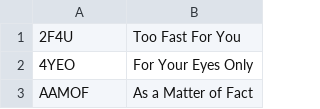
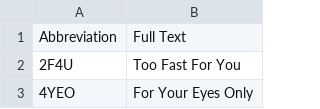
Before and after one commit to Nick-McGee/Twitter-Abbreviation-Replacement, a CSV file: abr.csv, drawn as a sheet; only a part is shown; the shorter side is filled out with more unchanged rows; the diff names each change by its address in the sheet, - before the commit and + after, or states it on an @@ line.

Commit message:
Added column titles to abr.csv. Ignore title in csvToMap.

```diff
--- a/abr.csv
+++ b/abr.csv
+row 1: Abbreviation | Full Text
```
Also changed, not shown: 1 other file.
